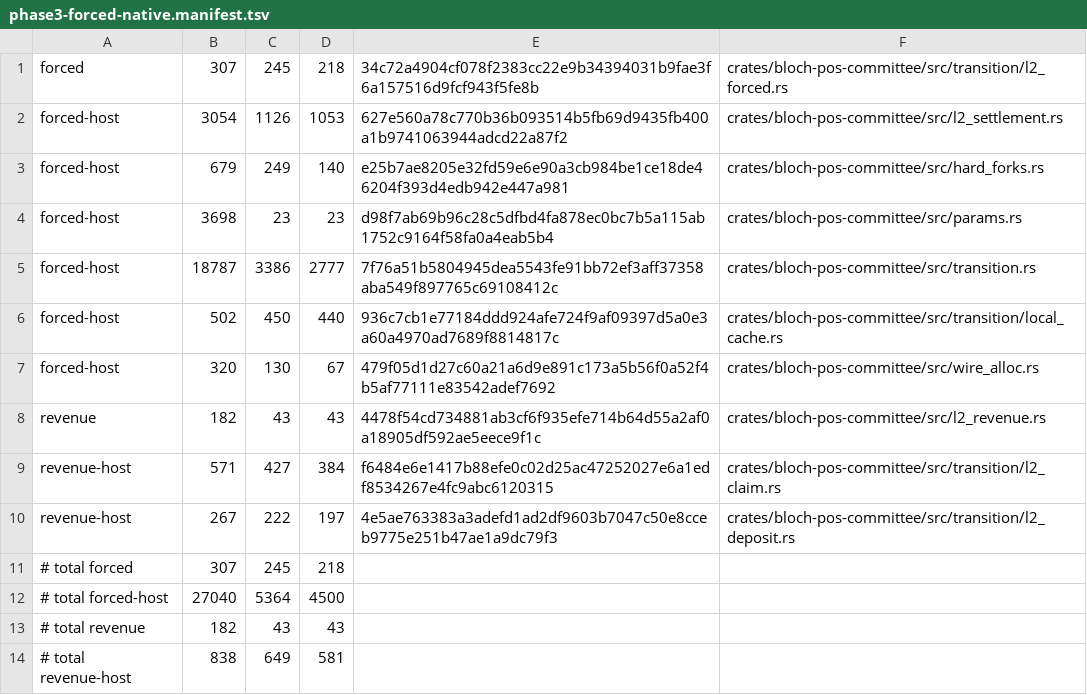
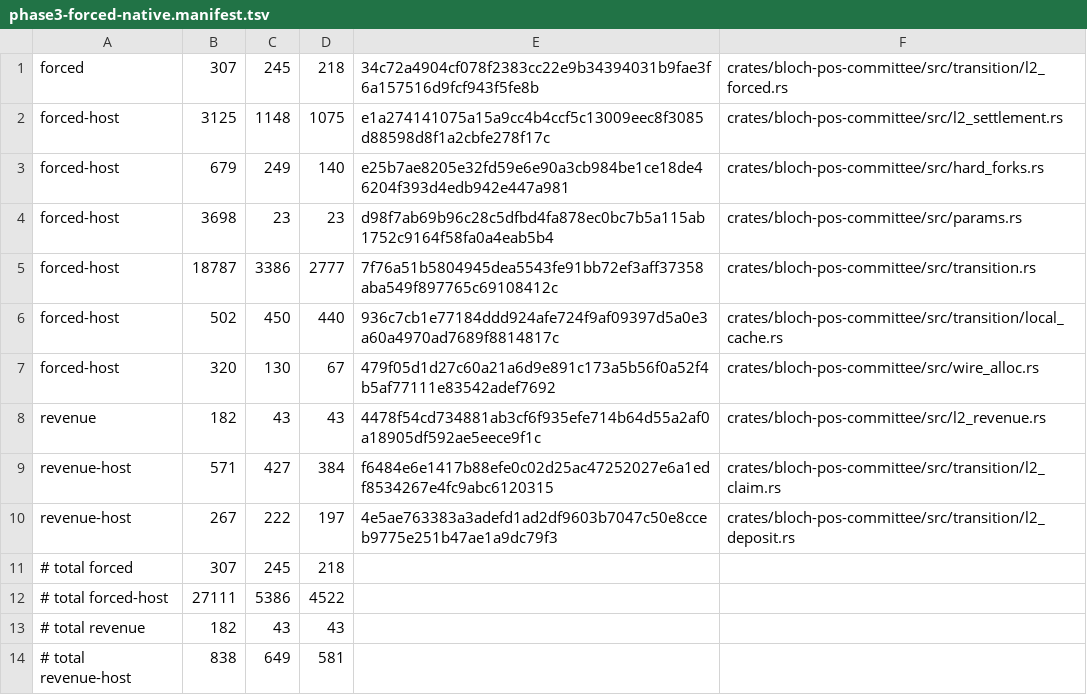
Before and after one commit to tiagobeltraoacioli-sketch/bloch-l2-bridge, a TSV file: docs/audit-rfp-r11/phase3-forced-native.manifest.tsv, drawn as a sheet.

```diff
--- a/docs/audit-rfp-r11/phase3-forced-native.manifest.tsv
+++ b/docs/audit-rfp-r11/phase3-forced-native.manifest.tsv
@@ -1,3 +1,3 @@
 forced	307	245	218	34c72a4904cf078f2383cc22e9b34394031b9fae3f6a157516d9fcf943f5fe8b	crates/bloch-pos-committee/src/transition/l2_forced.rs
-forced-host	3054	1126	1053	627e560a78c770b36b093514b5fb69d9435fb400a1b9741063944adcd22a87f2	crates/bloch-pos-committee/src/l2_settlement.rs
+forced-host	3125	1148	1075	e1a274141075a15a9cc4b4ccf5c13009eec8f3085d88598d8f1a2cbfe278f17c	crates/bloch-pos-committee/src/l2_settlement.rs
 forced-host	679	249	140	e25b7ae8205e32fd59e6e90a3cb984be1ce18de46204f393d4edb942e447a981	crates/bloch-pos-committee/src/hard_forks.rs
@@ -11,3 +11,3 @@ revenue-host	267	222	197	4e5ae763383a3adefd1ad2df9603b7047c50e8cceb9775e251b47ae
 # total forced	307	245	218
-# total forced-host	27040	5364	4500
+# total forced-host	27111	5386	4522
 # total revenue	182	43	43
```
Also changed, not shown: docs/audit-rfp-r11/phase3-delta-l2.manifest.tsv, 1 other file.
